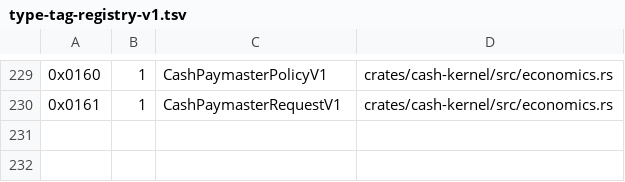
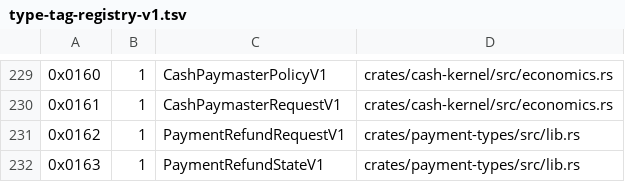
Before and after one commit to advatar/ActiveChain, a TSV file: testing/type-tag-registry-v1.tsv, drawn as a sheet; only a part is shown, gaps mark what is left out.

Commit message:
ActiveBridge: bound cumulative refunds (#480)

```diff
--- a/testing/type-tag-registry-v1.tsv
+++ b/testing/type-tag-registry-v1.tsv
@@ -230 +230,3 @@
 0x0161	1	CashPaymasterRequestV1	crates/cash-kernel/src/economics.rs
+0x0162	1	PaymentRefundRequestV1	crates/payment-types/src/lib.rs
+0x0163	1	PaymentRefundStateV1	crates/payment-types/src/lib.rs
```
Also changed, not shown: 2 other files.
